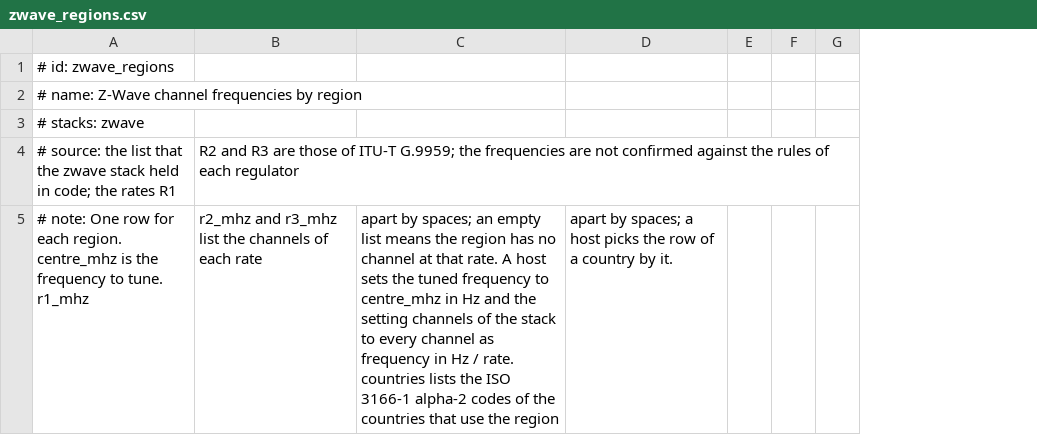
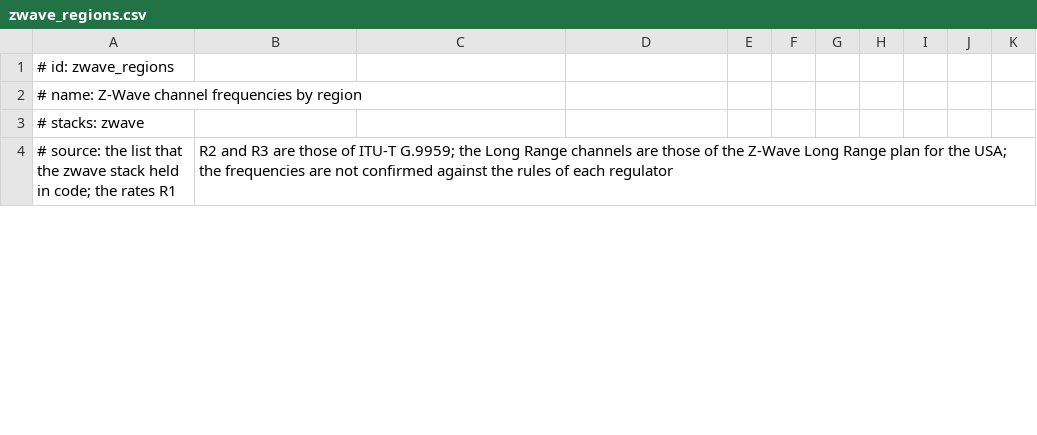
Before and after one commit to xls/sdrkit, a CSV file: data/ism/zwave_regions.csv, drawn as a sheet; only a part is shown; removed rows and columns are numbered as before the commit, all else as after; the diff covers the shown part only; the diff names each change by its address in the sheet, - before the commit and + after, or states it on an @@ line.

Commit message:
Z-Wave asks for a capture that holds every channel of its region where the radio can give the rate (United States, Japan, Korea), receives one chain per channel, and at a lower rate covers what fits and says which channels are outside and what rate covers all.

```diff
--- a/data/ism/zwave_regions.csv
+++ b/data/ism/zwave_regions.csv
+column H, empty
+column I, empty
+column J, empty
+column K, empty
-B4: …G.9959; the frequencies are…
+B4: …G.9959; the Long Range channels are those of the Z-Wave Long Range plan for the USA; the frequencies are…
-row 5: # note: One row for each region. centre_mhz is the frequency to tune. r1_mhz | r2_mhz and r3_mhz list the channels of each rate | apart by spaces; an empty list means the region has no channel at that rate. A host sets the tuned frequency to centre_mhz in Hz and the setting channels of the stack to every channel as frequency in Hz / rate. countries lists the ISO 3166-1 alpha-2 codes of the countries that use the region | apart by spaces; a host picks the row of a country by it.
```
Also changed, not shown: 1 added row and 4 edited cells elsewhere in this file, 2 other files.
